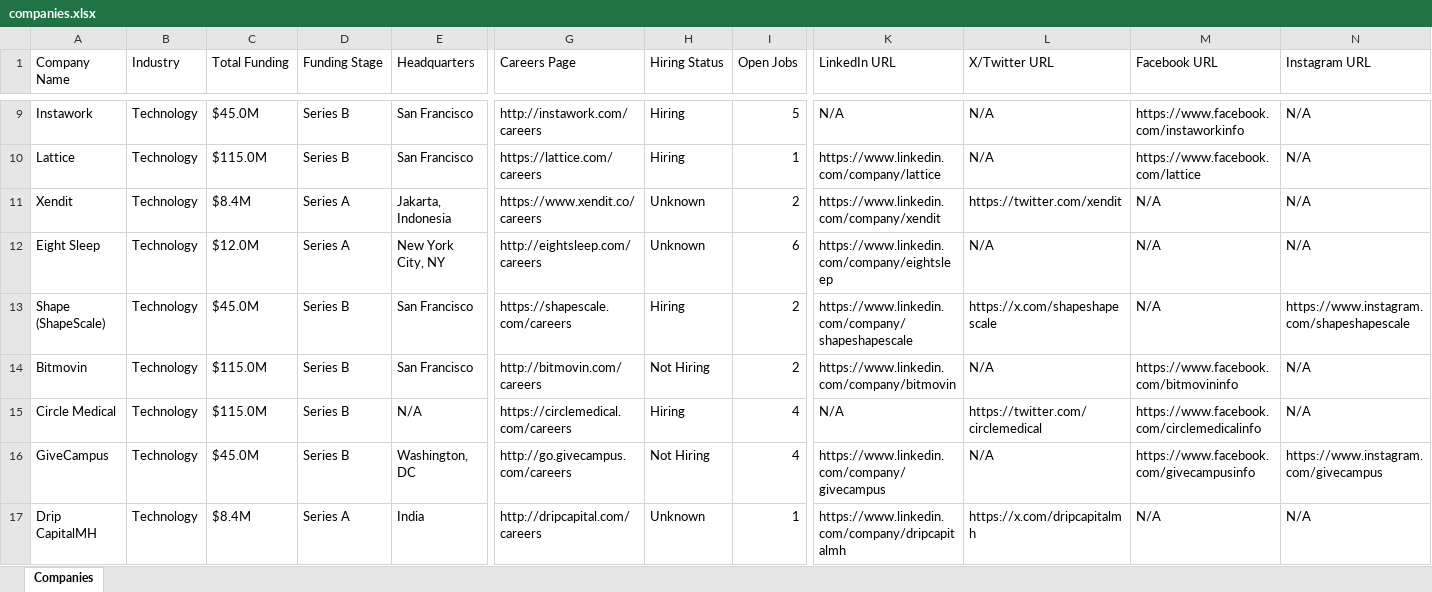
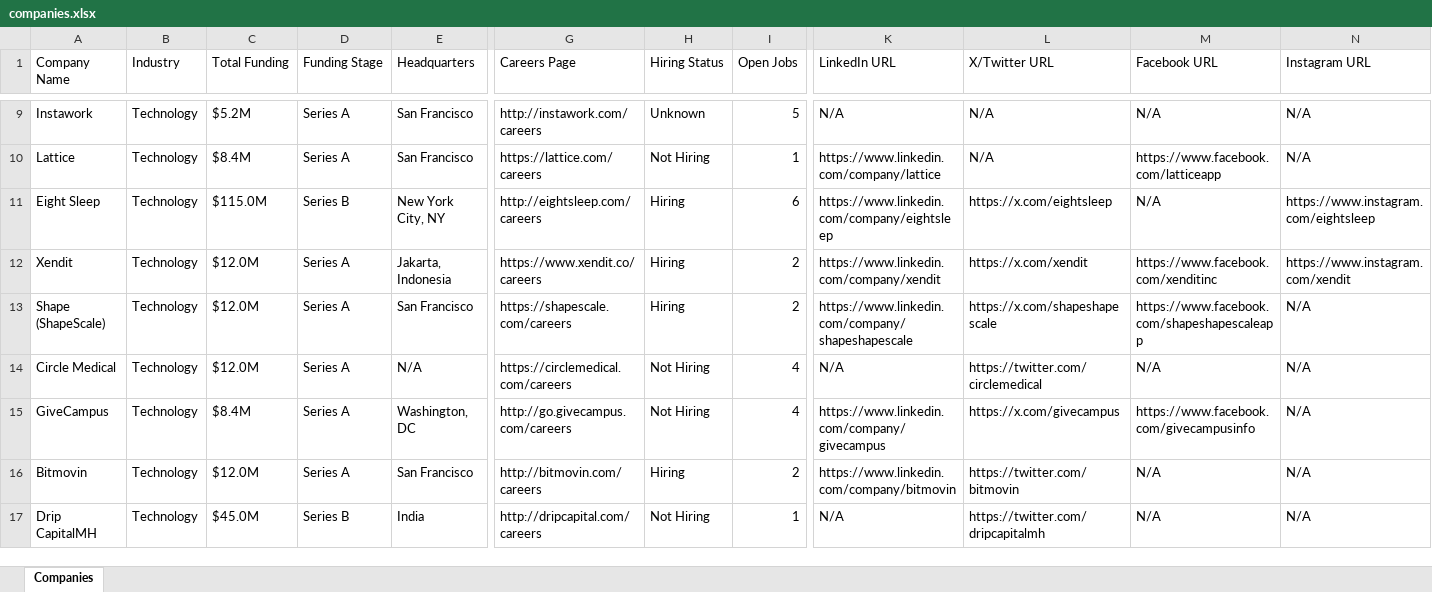
Before and after one commit to usergit535/talent_intelligence_project_2, an Excel workbook: output/companies.xlsx, sheet Companies, drawn as a sheet; only a part is shown, gaps mark what is left out; values as stored, in another font and other column widths than the file's, no cell formats; removed rows and columns are numbered as before the commit, all else as after; rows hold the shown columns only; the diff covers the shown part only; the diff names each change by its address in the sheet, - before the commit and + after, or states it on an @@ line.

```diff
--- a/output/companies.xlsx (sheet Companies)
+++ b/output/companies.xlsx (sheet Companies)
-C9 (Total Funding): $45.0M
+C9 (Total Funding): $5.2M
-D9:D10 (Funding Stage): Series B
+D9:D10 (Funding Stage): Series A
-H9 (Hiring Status): Hiring
+H9 (Hiring Status): Unknown
-M9 (Facebook URL): https://www.facebook.com/instaworkinfo
+M9 (Facebook URL): N/A
-C10 (Total Funding): $115.0M
+C10 (Total Funding): $8.4M
-H10 (Hiring Status): Hiring
+H10 (Hiring Status): Not Hiring
-M10 (Facebook URL): https://www.facebook.com/lattice
+M10 (Facebook URL): https://www.facebook.com/latticeapp
-row 11: Xendit | Technology | $8.4M | Series A | Jakarta, Indonesia | https://www.xendit.co/careers | Unknown | 2 | https://www.linkedin.com/company/xendit | https://twitter.com/xendit | N/A | N/A
-C11 (Total Funding): $12.0M
+C11 (Total Funding): $115.0M
-D11 (Funding Stage): Series A
+D11 (Funding Stage): Series B
-H11 (Hiring Status): Unknown
+H11 (Hiring Status): Hiring
-L11 (X/Twitter URL): N/A
+L11 (X/Twitter URL): https://x.com/eightsleep
-N11 (Instagram URL): N/A
+N11 (Instagram URL): https://www.instagram.com/eightsleep
+row 12: Xendit | Technology | $12.0M | Series A | Jakarta, Indonesia | https://www.xendit.co/careers | Hiring | 2 | https://www.linkedin.com/company/xendit | https://x.com/xendit | https://www.facebook.com/xenditinc | https://www.instagram.com/xendit
-C13 (Total Funding): $45.0M
+C13 (Total Funding): $12.0M
-D13 (Funding Stage): Series B
+D13 (Funding Stage): Series A
-M13 (Facebook URL): N/A
+M13 (Facebook URL): https://www.facebook.com/shapeshapescaleapp
-N13 (Instagram URL): https://www.instagram.com/shapeshapescale
+N13 (Instagram URL): N/A
-row 14: Bitmovin | Technology | $115.0M | Series B | San Francisco | http://bitmovin.com/careers | Not Hiring | 2 | https://www.linkedin.com/company/bitmovin | N/A | https://www.facebook.com/bitmovininfo | N/A
-C14 (Total Funding): $115.0M
+C14 (Total Funding): $12.0M
-D14:D15 (Funding Stage): Series B
+D14:D15 (Funding Stage): Series A
-H14 (Hiring Status): Hiring
+H14 (Hiring Status): Not Hiring
-M14 (Facebook URL): https://www.facebook.com/circlemedicalinfo
+M14 (Facebook URL): N/A
-C15 (Total Funding): $45.0M
+C15 (Total Funding): $8.4M
-L15 (X/Twitter URL): N/A
+L15 (X/Twitter URL): https://x.com/givecampus
-N15 (Instagram URL): https://www.instagram.com/givecampus
+N15 (Instagram URL): N/A
+row 16: Bitmovin | Technology | $12.0M | Series A | San Francisco | http://bitmovin.com/careers | Hiring | 2 | https://www.linkedin.com/company/bitmovin | https://twitter.com/bitmovin | N/A | N/A
-C17 (Total Funding): $8.4M
+C17 (Total Funding): $45.0M
-D17 (Funding Stage): Series A
+D17 (Funding Stage): Series B
-H17 (Hiring Status): Unknown
+H17 (Hiring Status): Not Hiring
-K17 (LinkedIn URL): https://www.linkedin.com/company/dripcapitalmh
+K17 (LinkedIn URL): N/A
-L17 (X/Twitter URL): https://x.com/dripcapitalmh
+L17 (X/Twitter URL): https://twitter.com/dripcapitalmh
```
Also changed, not shown: 14 added rows, 14 removed rows and 357 edited cells elsewhere in this sheet, cell formats, 1 other file.
